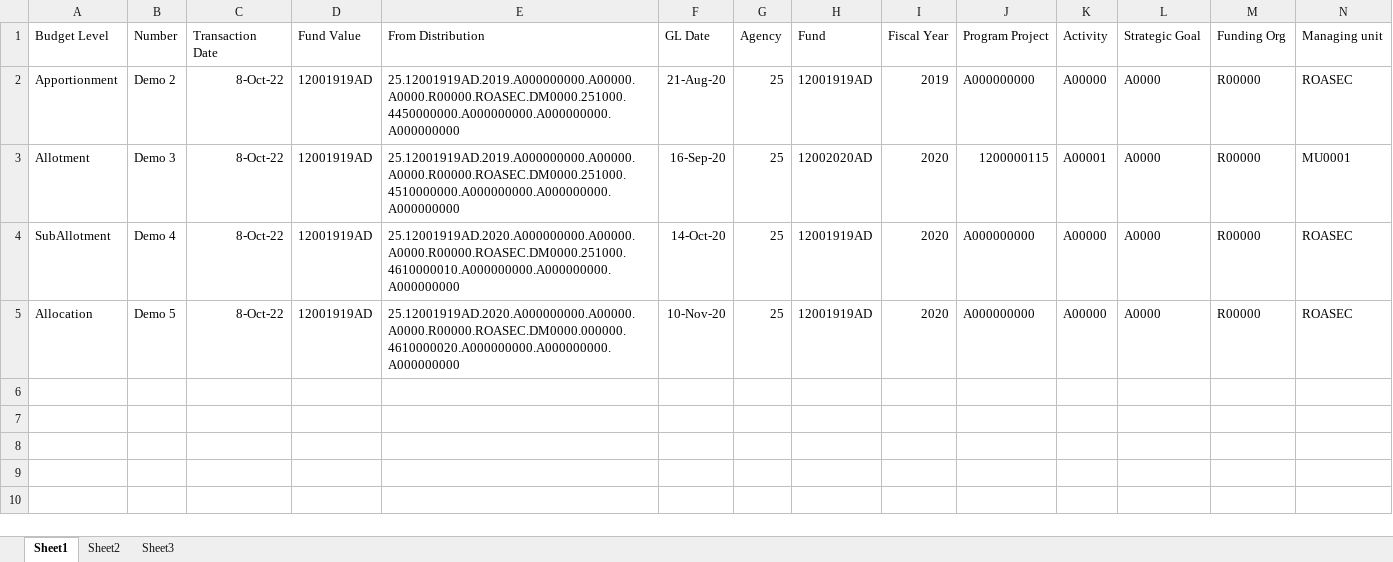
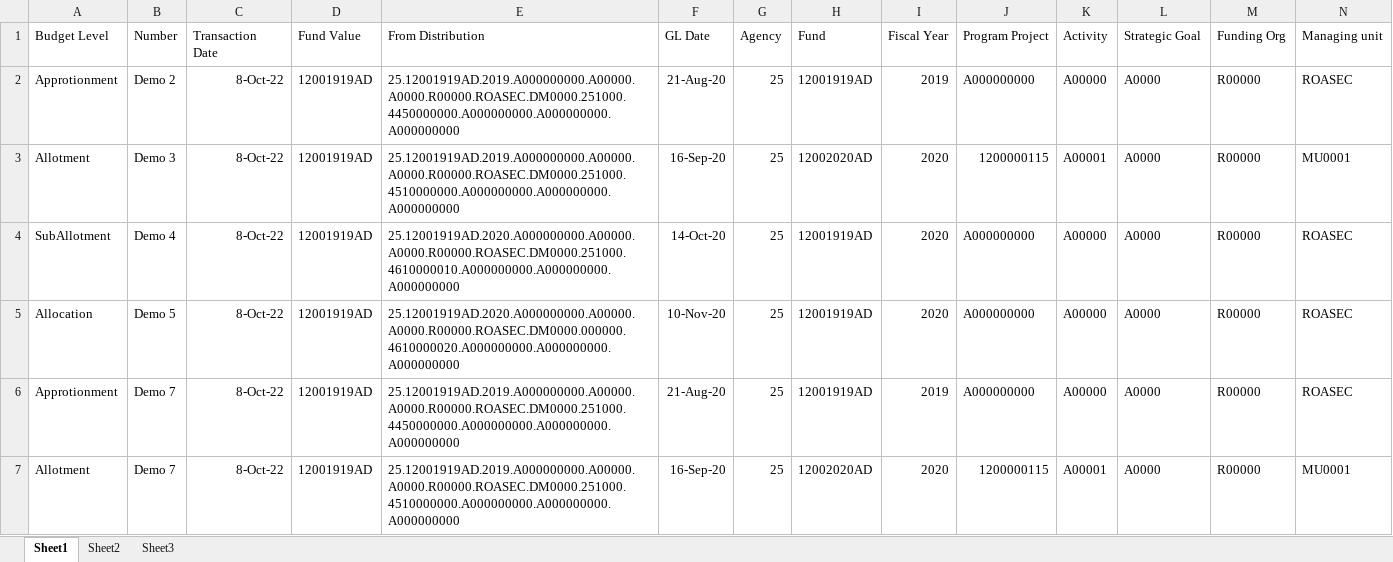
Before and after one commit to FedBotFactory/FundDistributions, an Excel workbook: Data/Input/FundsDistributions_TestCaseV1.0 - Copy.xlsx, sheet Sheet1, drawn as a sheet; only a part is shown; values as stored, in another font and other column widths than the file's, no borders; rows hold the shown columns only; the diff names each change by its address in the sheet, - before the commit and + after, or states it on an @@ line.

```diff
--- a/Data/Input/FundsDistributions_TestCaseV1.0 - Copy.xlsx (sheet Sheet1)
+++ b/Data/Input/FundsDistributions_TestCaseV1.0 - Copy.xlsx (sheet Sheet1)
-A2 (Budget Level): Apportionment
+A2 (Budget Level): Approtionment
+row 6: Approtionment | Demo 7 | 8-Oct-22 | 12001919AD | 25.12001919AD.2019.A000000000.A00000.A0000.R00000.ROASEC.DM0000.251000.4450000000.A000000000.A000000000.A000000000 | 21-Aug-20 | 25 | 12001919AD | 2019 | A000000000 | A00000 | A0000 | R00000 | ROASEC
+row 7: Allotment | Demo 7 | 8-Oct-22 | 12001919AD | 25.12001919AD.2019.A000000000.A00000.A0000.R00000.ROASEC.DM0000.251000.4510000000.A000000000.A000000000.A000000000 | 16-Sep-20 | 25 | 12002020AD | 2020 | 1200000115 | A00001 | A0000 | R00000 | MU0001
```
Also changed, not shown: Data/Config.xlsx, Data/Input/FundsDistributions_TestCaseV1.0.xlsx, 27 other files.
